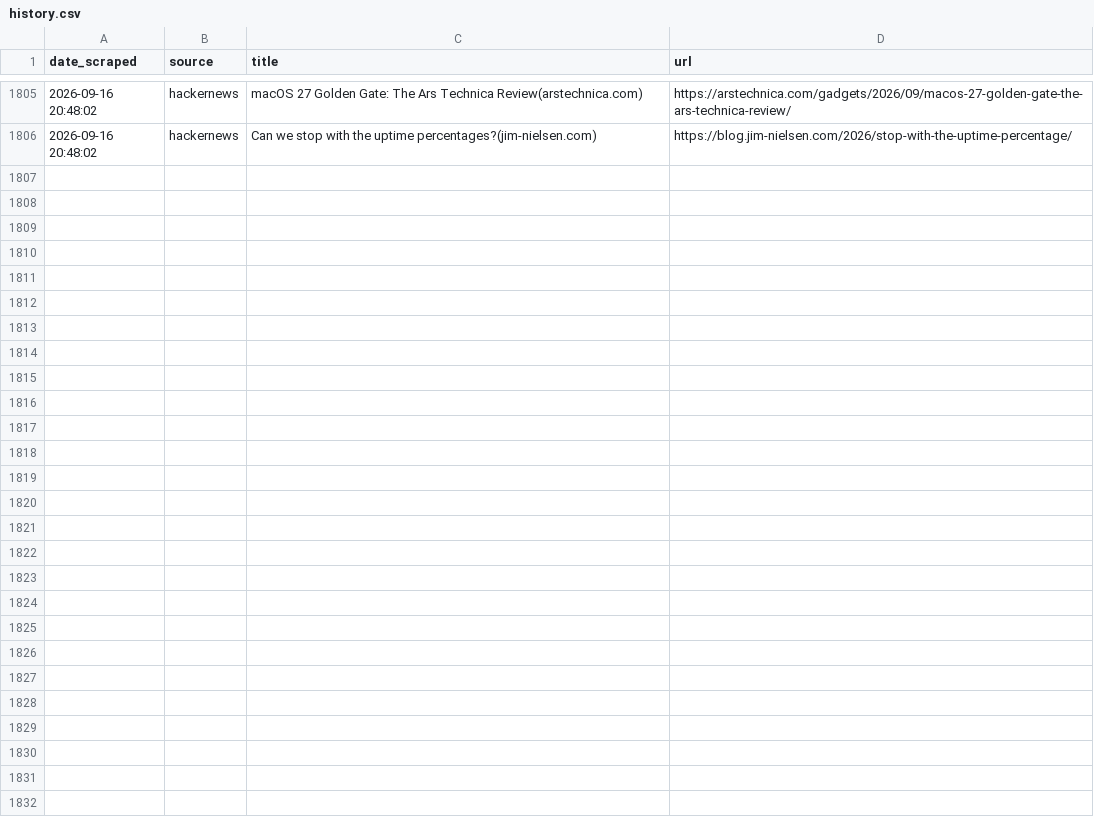
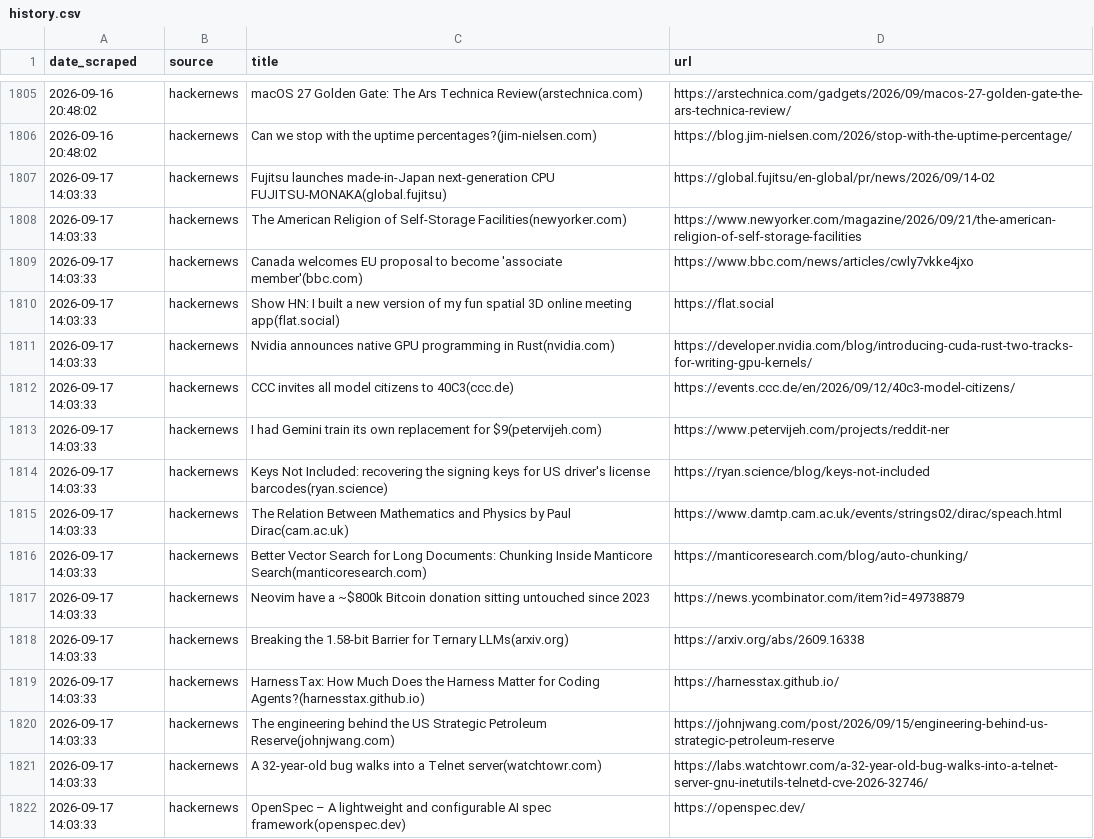
Before and after one commit to yosserayari/trendwatch, a CSV file: storage/history.csv, drawn as a sheet; only a part is shown, gaps mark what is left out; the diff names each change by its address in the sheet, - before the commit and + after, or states it on an @@ line.

```diff
--- a/storage/history.csv
+++ b/storage/history.csv
+row 1807: 2026-09-17 14:03:33 | hackernews | Fujitsu launches made-in-Japan next-generation CPU FUJITSU-MONAKA(global.fujitsu) | https://global.fujitsu/en-global/pr/news/2026/09/14-02
+row 1808: 2026-09-17 14:03:33 | hackernews | The American Religion of Self-Storage Facilities(newyorker.com) | https://www.newyorker.com/magazine/2026/09/21/the-american-religion-of-self-storage-facilities
+row 1809: 2026-09-17 14:03:33 | hackernews | Canada welcomes EU proposal to become 'associate member'(bbc.com) | https://www.bbc.com/news/articles/cwly7vkke4jxo
+row 1810: 2026-09-17 14:03:33 | hackernews | Show HN: I built a new version of my fun spatial 3D online meeting app(flat.social) | https://flat.social
+row 1811: 2026-09-17 14:03:33 | hackernews | Nvidia announces native GPU programming in Rust(nvidia.com) | https://developer.nvidia.com/blog/introducing-cuda-rust-two-tracks-for-writing-gpu-kernels/
+row 1812: 2026-09-17 14:03:33 | hackernews | CCC invites all model citizens to 40C3(ccc.de) | https://events.ccc.de/en/2026/09/12/40c3-model-citizens/
+row 1813: 2026-09-17 14:03:33 | hackernews | I had Gemini train its own replacement for $9(petervijeh.com) | https://www.petervijeh.com/projects/reddit-ner
+row 1814: 2026-09-17 14:03:33 | hackernews | Keys Not Included: recovering the signing keys for US driver's license barcodes(ryan.science) | https://ryan.science/blog/keys-not-included
+row 1815: 2026-09-17 14:03:33 | hackernews | The Relation Between Mathematics and Physics by Paul Dirac(cam.ac.uk) | https://www.damtp.cam.ac.uk/events/strings02/dirac/speach.html
+row 1816: 2026-09-17 14:03:33 | hackernews | Better Vector Search for Long Documents: Chunking Inside Manticore Search(manticoresearch.com) | https://manticoresearch.com/blog/auto-chunking/
+row 1817: 2026-09-17 14:03:33 | hackernews | Neovim have a ~$800k Bitcoin donation sitting untouched since 2023 | https://news.ycombinator.com/item?id=49738879
+row 1818: 2026-09-17 14:03:33 | hackernews | Breaking the 1.58-bit Barrier for Ternary LLMs(arxiv.org) | https://arxiv.org/abs/2609.16338
+row 1819: 2026-09-17 14:03:33 | hackernews | HarnessTax: How Much Does the Harness Matter for Coding Agents?(harnesstax.github.io) | https://harnesstax.github.io/
+row 1820: 2026-09-17 14:03:33 | hackernews | The engineering behind the US Strategic Petroleum Reserve(johnjwang.com) | https://johnjwang.com/post/2026/09/15/engineering-behind-us-strategic-petroleum-reserve
+row 1821: 2026-09-17 14:03:33 | hackernews | A 32-year-old bug walks into a Telnet server(watchtowr.com) | https://labs.watchtowr.com/a-32-year-old-bug-walks-into-a-telnet-server-gnu-inetutils-telnetd-cve-2026-32746/
+row 1822: 2026-09-17 14:03:33 | hackernews | OpenSpec – A lightweight and configurable AI spec framework(openspec.dev) | https://openspec.dev/
```
